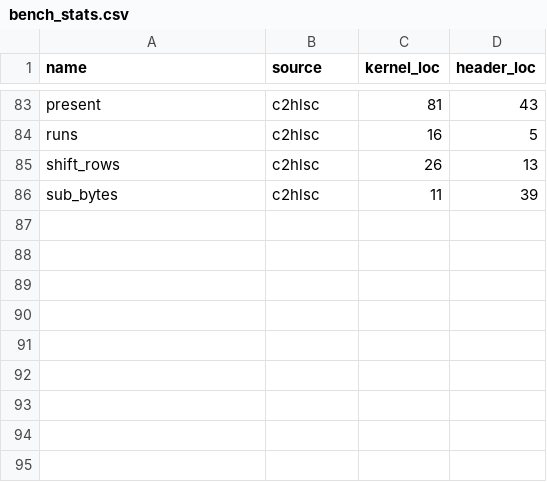
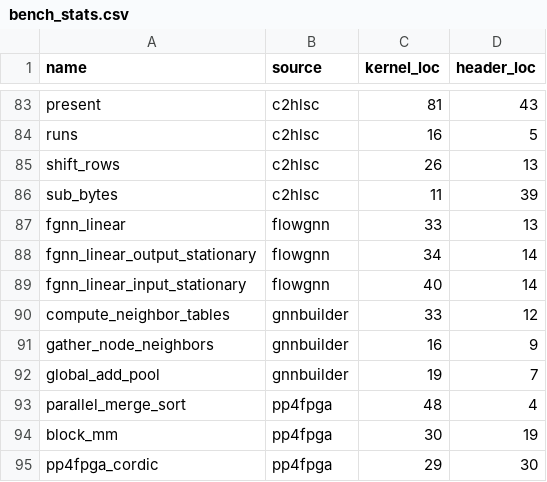
Before and after one commit to sharc-lab/hls-eval, a CSV file: hls_eval_experiments/bench_stats/exp_data/bench_stats.csv, drawn as a sheet; only a part is shown, gaps mark what is left out; the diff names each change by its address in the sheet, - before the commit and + after, or states it on an @@ line.

```diff
--- a/hls_eval_experiments/bench_stats/exp_data/bench_stats.csv
+++ b/hls_eval_experiments/bench_stats/exp_data/bench_stats.csv
+row 87: fgnn_linear | flowgnn | 33 | 13
+row 88: fgnn_linear_output_stationary | flowgnn | 34 | 14
+row 89: fgnn_linear_input_stationary | flowgnn | 40 | 14
+row 90: compute_neighbor_tables | gnnbuilder | 33 | 12
+row 91: gather_node_neighbors | gnnbuilder | 16 | 9
+row 92: global_add_pool | gnnbuilder | 19 | 7
+row 93: parallel_merge_sort | pp4fpga | 48 | 4
+row 94: block_mm | pp4fpga | 30 | 19
+row 95: pp4fpga_cordic | pp4fpga | 29 | 30
```
Also changed, not shown: hls_eval_experiments/bench_stats/exp_data/synth_runtimes.csv, 4 other files.
